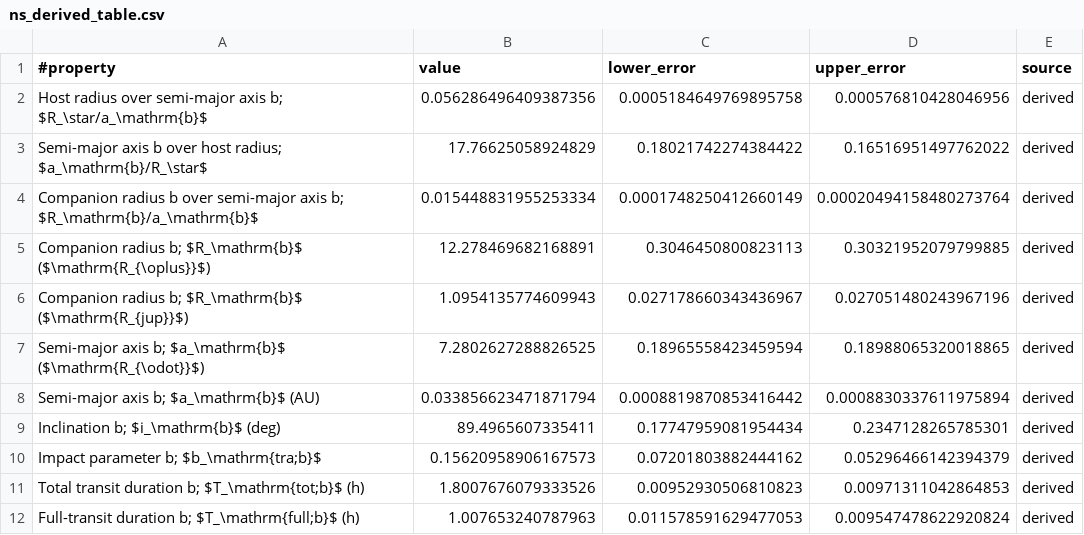
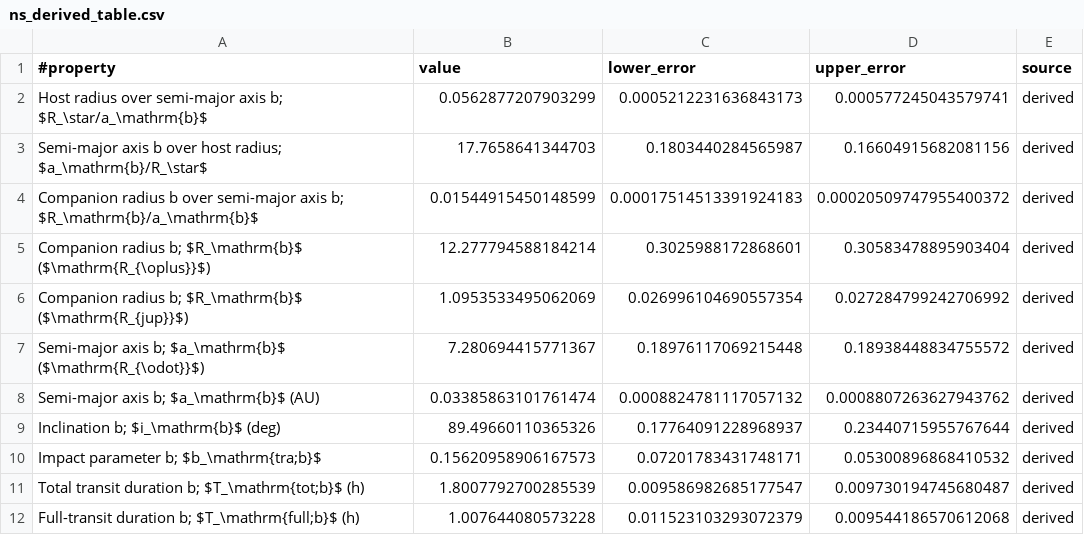
Before and after one commit to jpdeleon/toi5671, a CSV file: allesfitter/all_lc/results/ns_derived_table.csv, drawn as a sheet; only a part is shown; the diff covers the shown part only.

```diff
--- a/allesfitter/all_lc/results/ns_derived_table.csv
+++ b/allesfitter/all_lc/results/ns_derived_table.csv
@@ -1,12 +1,12 @@
 #property,value,lower_error,upper_error,source
-Host radius over semi-major axis b; $R_\star/a_\mathrm{b}$,0.056286496409387356,0.0005184649769895758,0.000576810428046956,derived
-Semi-major axis b over host radius; $a_\mathrm{b}/R_\star$,17.76625058924829,0.18021742274384422,0.16516951497762022,derived
-Companion radius b over semi-major axis b; $R_\mathrm{b}/a_\mathrm{b}$,0.015448831955253334,0.0001748250412660149,0.00020494158480273764,derived
-Companion radius b; $R_\mathrm{b}$ ($\mathrm{R_{\oplus}}$),12.278469682168891,0.3046450800823113,0.30321952079799885,derived
-Companion radius b; $R_\mathrm{b}$ ($\mathrm{R_{jup}}$),1.0954135774609943,0.027178660343436967,0.027051480243967196,derived
-Semi-major axis b; $a_\mathrm{b}$ ($\mathrm{R_{\odot}}$),7.2802627288826525,0.18965558423459594,0.18988065320018865,derived
-Semi-major axis b; $a_\mathrm{b}$ (AU),0.033856623471871794,0.0008819870853416442,0.0008830337611975894,derived
-Inclination b; $i_\mathrm{b}$ (deg),89.4965607335411,0.17747959081954434,0.2347128265785301,derived
-Impact parameter b; $b_\mathrm{tra;b}$,0.15620958906167573,0.07201803882444162,0.05296466142394379,derived
-Total transit duration b; $T_\mathrm{tot;b}$ (h),1.8007676079333526,0.00952930506810823,0.00971311042864853,derived
-Full-transit duration b; $T_\mathrm{full;b}$ (h),1.007653240787963,0.011578591629477053,0.009547478622920824,derived
+Host radius over semi-major axis b; $R_\star/a_\mathrm{b}$,0.0562877207903299,0.0005212231636843173,0.000577245043579741,derived
+Semi-major axis b over host radius; $a_\mathrm{b}/R_\star$,17.7658641344703,0.1803440284565987,0.16604915682081156,derived
+Companion radius b over semi-major axis b; $R_\mathrm{b}/a_\mathrm{b}$,0.01544915450148599,0.00017514513391924183,0.00020509747955400372,derived
+Companion radius b; $R_\mathrm{b}$ ($\mathrm{R_{\oplus}}$),12.277794588184214,0.3025988172868601,0.30583478895903404,derived
+Companion radius b; $R_\mathrm{b}$ ($\mathrm{R_{jup}}$),1.0953533495062069,0.026996104690557354,0.027284799242706992,derived
+Semi-major axis b; $a_\mathrm{b}$ ($\mathrm{R_{\odot}}$),7.280694415771367,0.18976117069215448,0.18938448834755572,derived
+Semi-major axis b; $a_\mathrm{b}$ (AU),0.03385863101761474,0.0008824781117057132,0.0008807263627943762,derived
+Inclination b; $i_\mathrm{b}$ (deg),89.49660110365326,0.17764091228968937,0.23440715955767644,derived
+Impact parameter b; $b_\mathrm{tra;b}$,0.15620958906167573,0.07201783431748171,0.05300896868410532,derived
+Total transit duration b; $T_\mathrm{tot;b}$ (h),1.8007792700285539,0.009586982685177547,0.009730194745680487,derived
+Full-transit duration b; $T_\mathrm{full;b}$ (h),1.007644080573228,0.011523103293072379,0.009544186570612068,derived
```
Also changed, not shown: 62 edited cells elsewhere in this file, allesfitter/joint_ird_m3/circular/results/ns_derived_table.csv, allesfitter/joint_ird_m3/eccentric/results/ns_derived_table.csv, 46 other files.
